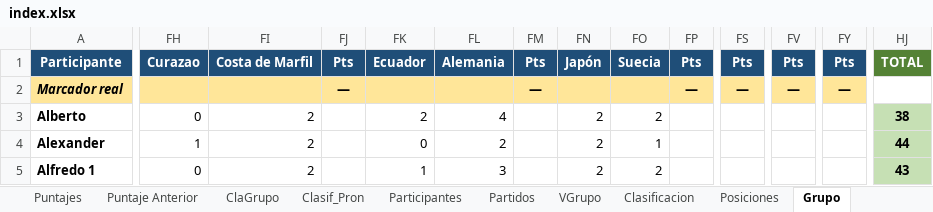
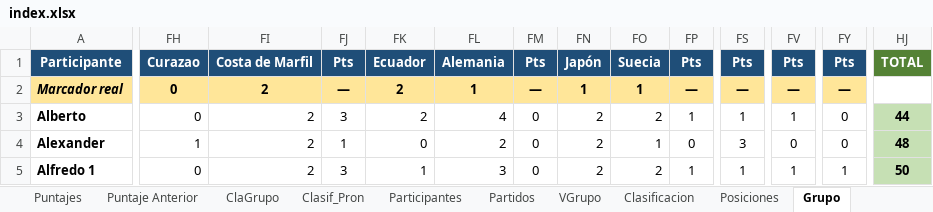
Before and after one commit to jecepa/polla, an Excel workbook: index.xlsx, sheet Grupo, drawn as a sheet; only a part is shown, gaps mark what is left out; values as stored, in another font and other column widths than the file's, no borders; the diff covers the shown part only; the diff names each change by its address in the sheet, - before the commit and + after, or states it on an @@ line.

```diff
--- a/index.xlsx (sheet Grupo)
+++ b/index.xlsx (sheet Grupo)
-FH2: (empty)
+FH2: 0
-FI2: (empty)
+FI2: 2
-FK2: (empty)
+FK2: 2
-FL2: (empty)
+FL2: 1
-FN2: (empty)
+FN2: 1
-FO2: (empty)
+FO2: 1
-FJ3: (empty)
+FJ3: 3
-FM3:FM5: (empty)
+FM3:FM5: 0
-FP3: (empty)
+FP3: 1
-FS3: (empty)
+FS3: 1
-FV3: (empty)
+FV3: 1
-FY3:FY4: (empty)
+FY3:FY4: 0
-HJ3: 38
+HJ3: 44
-FJ4: (empty)
+FJ4: 1
-FP4: (empty)
+FP4: 0
-FS4: (empty)
+FS4: 3
-FV4: (empty)
+FV4: 0
-HJ4: 44
+HJ4: 48
-FJ5: (empty)
+FJ5: 3
-FP5: (empty)
+FP5: 1
-FS5: (empty)
+FS5: 1
-FV5: (empty)
+FV5: 1
-FY5: (empty)
+FY5: 1
-HJ5: 43
+HJ5: 50
```
Also changed, not shown: 328 edited cells elsewhere in this sheet, sheet VGrupo, sheet Puntajes, sheet Puntaje Anterior, sheet ClaGrupo, sheet Partidos, formulas that keep their value, 5 other files.
